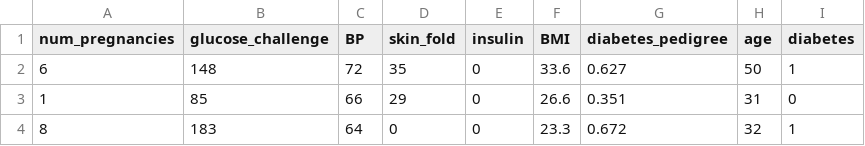
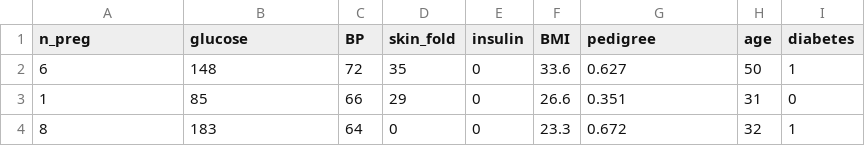
Before and after one commit to michaellevy/caret_talk, a CSV file: pima.csv, drawn as a sheet; only a part is shown.

```diff
--- a/pima.csv
+++ b/pima.csv
@@ -1,2 +1,2 @@
-num_pregnancies,glucose_challenge,BP,skin_fold,insulin,BMI,diabetes_pedigree,age,diabetes
+n_preg,glucose,BP,skin_fold,insulin,BMI,pedigree,age,diabetes
 6,148,72,35,0,33.6,0.627,50,1
```
Also changed, not shown: 4 other files.
